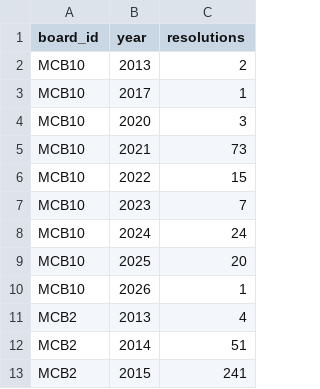
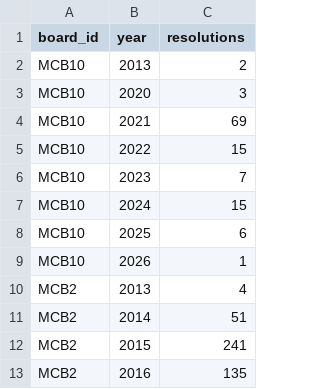
Before and after one commit to TalR24/nycur-data-website, a CSV file: cb-resolutions/data/resolutions_per_year.csv, drawn as a sheet; only a part is shown; the shorter side is filled out with more unchanged rows.

```diff
--- a/cb-resolutions/data/resolutions_per_year.csv
+++ b/cb-resolutions/data/resolutions_per_year.csv
@@ -2,9 +2,8 @@ board_id,year,resolutions
 MCB10,2013,2
-MCB10,2017,1
 MCB10,2020,3
-MCB10,2021,73
+MCB10,2021,69
 MCB10,2022,15
 MCB10,2023,7
-MCB10,2024,24
-MCB10,2025,20
+MCB10,2024,15
+MCB10,2025,6
 MCB10,2026,1
```
Also changed, not shown: cb-resolutions/data/top_agencies.csv, cb-resolutions/data/top_topics.csv, 2 other files.
